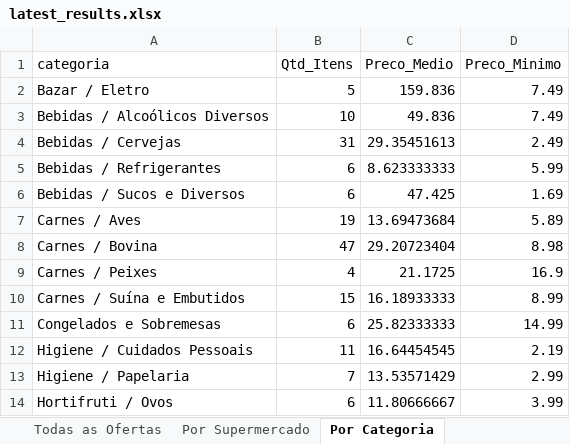
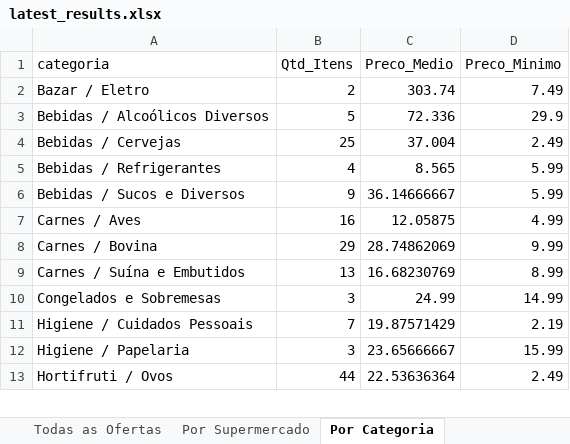
Before and after one commit to AVerz26/Weekly-Flyers-Scraper, an Excel workbook: docs/data/latest_results.xlsx, sheet Por Categoria, drawn as a sheet; only a part is shown; values as stored, in another font and other column widths than the file's, no cell formats; removed rows and columns are numbered as before the commit, all else as after; the diff covers the shown part only; the diff names each change by its address in the sheet, - before the commit and + after, or states it on an @@ line.

```diff
--- a/docs/data/latest_results.xlsx (sheet Por Categoria)
+++ b/docs/data/latest_results.xlsx (sheet Por Categoria)
-B2 (Qtd_Itens): 5
+B2 (Qtd_Itens): 2
-C2 (Preco_Medio): 159.836
+C2 (Preco_Medio): 303.74
-B3 (Qtd_Itens): 10
+B3 (Qtd_Itens): 5
-C3 (Preco_Medio): 49.836
+C3 (Preco_Medio): 72.336
-D3 (Preco_Minimo): 7.49
+D3 (Preco_Minimo): 29.9
-B4 (Qtd_Itens): 31
+B4 (Qtd_Itens): 25
-C4 (Preco_Medio): 29.35451613
+C4 (Preco_Medio): 37.004
-B5 (Qtd_Itens): 6
+B5 (Qtd_Itens): 4
-C5 (Preco_Medio): 8.623333333
+C5 (Preco_Medio): 8.565
-B6 (Qtd_Itens): 6
+B6 (Qtd_Itens): 9
-C6 (Preco_Medio): 47.425
+C6 (Preco_Medio): 36.14666667
-D6 (Preco_Minimo): 1.69
+D6 (Preco_Minimo): 5.99
-B7 (Qtd_Itens): 19
+B7 (Qtd_Itens): 16
-C7 (Preco_Medio): 13.69473684
+C7 (Preco_Medio): 12.05875
-D7 (Preco_Minimo): 5.89
+D7 (Preco_Minimo): 4.99
-B8 (Qtd_Itens): 47
+B8 (Qtd_Itens): 29
-C8 (Preco_Medio): 29.20723404
+C8 (Preco_Medio): 28.74862069
-D8 (Preco_Minimo): 8.98
+D8 (Preco_Minimo): 9.99
-row 9: Carnes / Peixes | 4 | 21.1725 | 16.9
-B9 (Qtd_Itens): 15
+B9 (Qtd_Itens): 13
-C9 (Preco_Medio): 16.18933333
+C9 (Preco_Medio): 16.68230769
-B10 (Qtd_Itens): 6
+B10 (Qtd_Itens): 3
-C10 (Preco_Medio): 25.82333333
+C10 (Preco_Medio): 24.99
-B11 (Qtd_Itens): 11
+B11 (Qtd_Itens): 7
-C11 (Preco_Medio): 16.64454545
+C11 (Preco_Medio): 19.87571429
-B12 (Qtd_Itens): 7
+B12 (Qtd_Itens): 3
-C12 (Preco_Medio): 13.53571429
+C12 (Preco_Medio): 23.65666667
-D12 (Preco_Minimo): 2.99
+D12 (Preco_Minimo): 15.99
-B13 (Qtd_Itens): 6
+B13 (Qtd_Itens): 44
-C13 (Preco_Medio): 11.80666667
+C13 (Preco_Medio): 22.53636364
-D13 (Preco_Minimo): 3.99
+D13 (Preco_Minimo): 2.49
```
Also changed, not shown: 1 removed row and 33 edited cells elsewhere in this sheet, sheet Todas as Ofertas, sheet Por Supermercado, cell formats, 5 other files.
